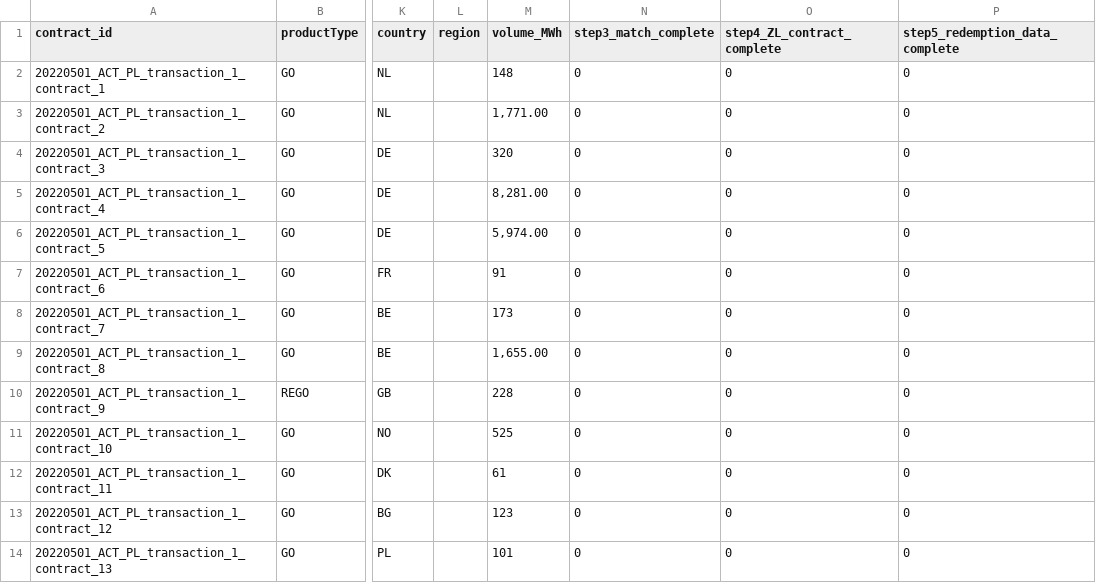
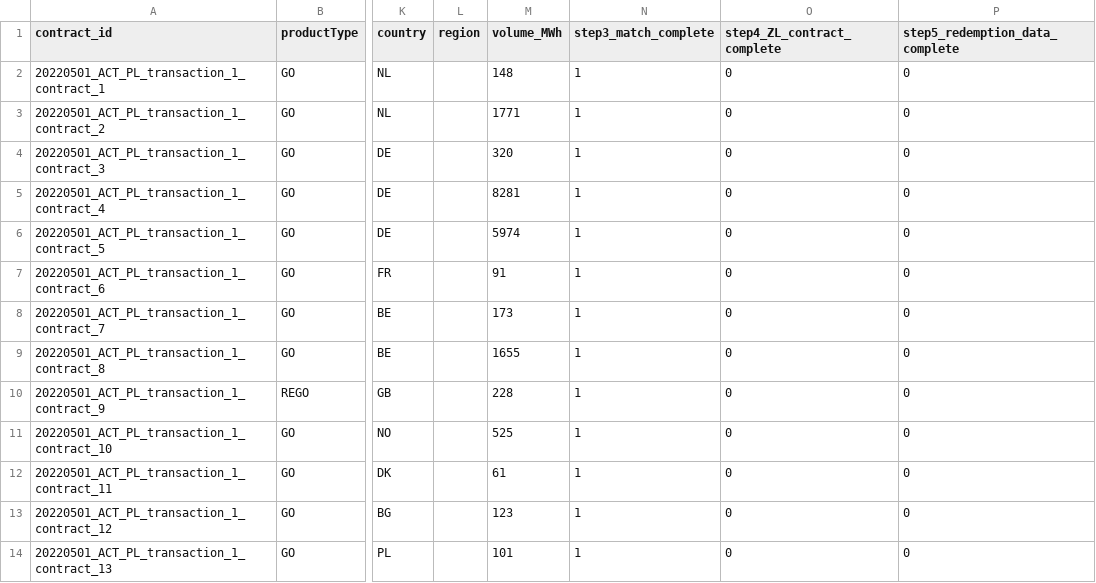
Before and after one commit to protocol/filecoin-renewables-purchases, a CSV file: 20220501_ACT_PL_transaction_1/20220501_ACT_PL_transaction_1_step2_orderSupply.csv, drawn as a sheet; only a part is shown, gaps mark what is left out; the diff covers the shown part only; the diff names each change by its address in the sheet, - before the commit and + after, or states it on an @@ line.

Commit message:
Marking step 2 contracts matched, added date check for reporting start&end

```diff
--- a/20220501_ACT_PL_transaction_1/20220501_ACT_PL_transaction_1_step2_orderSupply.csv
+++ b/20220501_ACT_PL_transaction_1/20220501_ACT_PL_transaction_1_step2_orderSupply.csv
-N2:N14 (step3_match_complete): 0
+N2:N14 (step3_match_complete): 1
-M3 (volume_MWh): 1,771.00
+M3 (volume_MWh): 1771
-M5 (volume_MWh): 8,281.00
+M5 (volume_MWh): 8281
-M6 (volume_MWh): 5,974.00
+M6 (volume_MWh): 5974
-M9 (volume_MWh): 1,655.00
+M9 (volume_MWh): 1655
```
Also changed, not shown: 22 edited cells elsewhere in this file, 3 other files.
